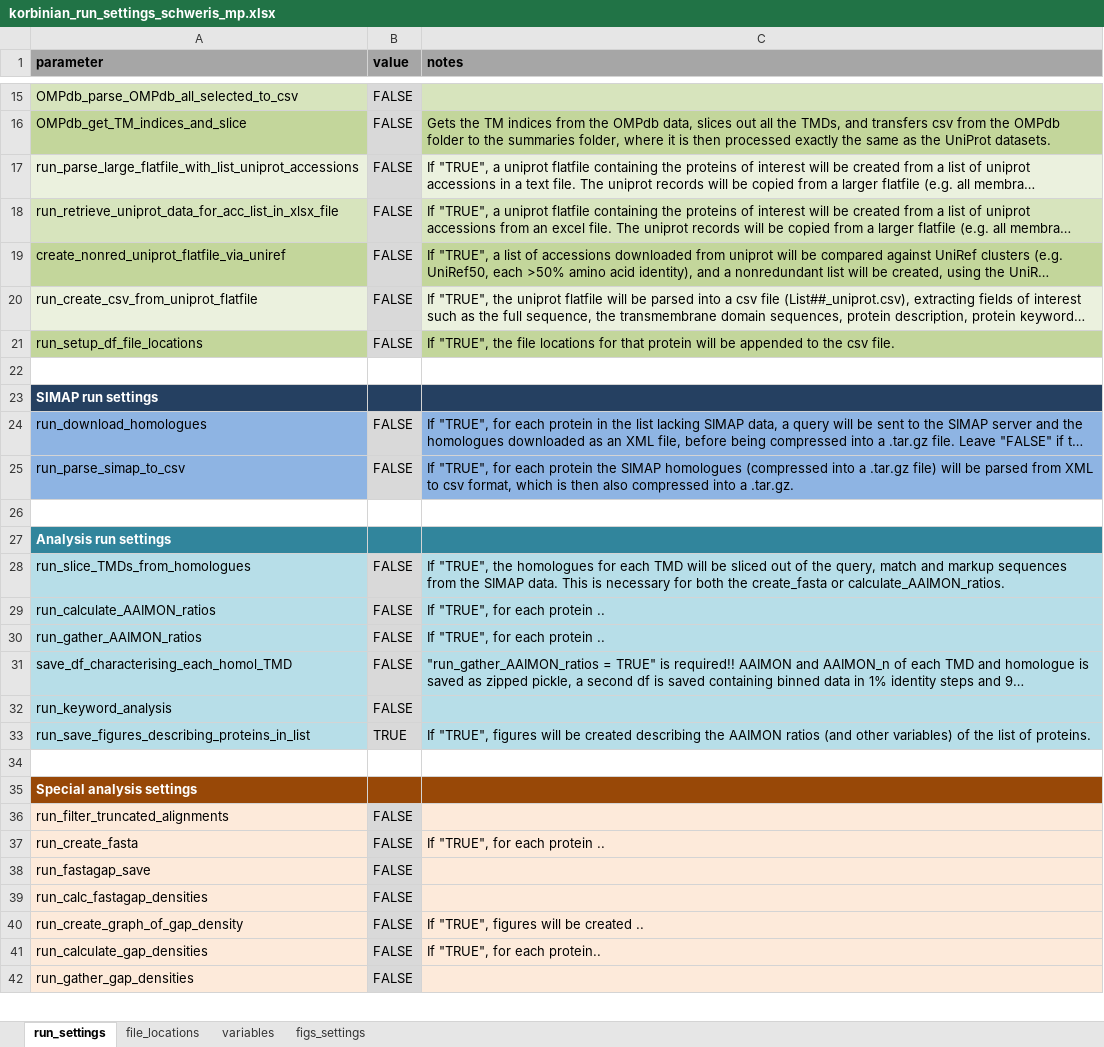
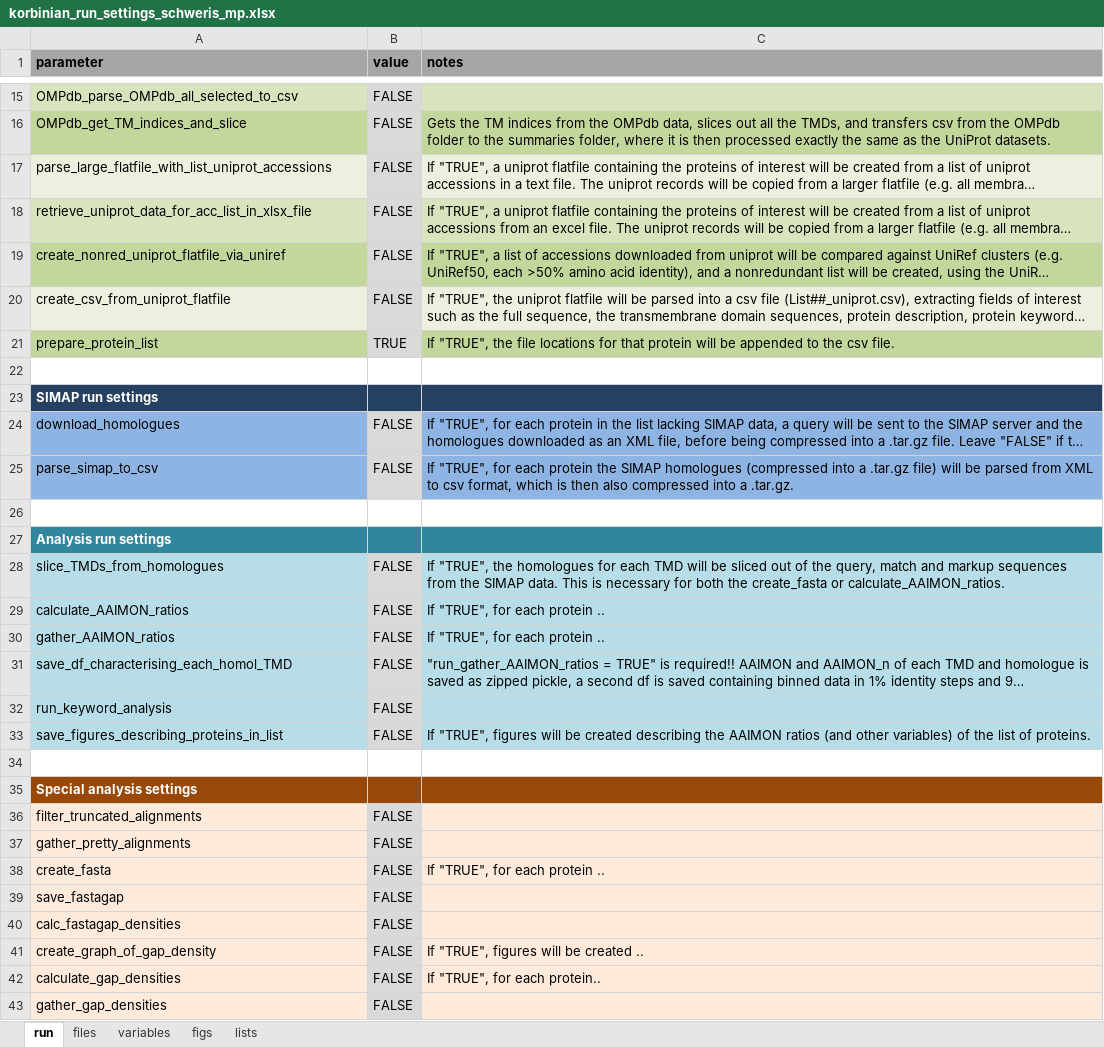
Before and after one commit to teese/korbinian, an Excel workbook: korbinian/examples/settings/korbinian_run_settings_schweris_mp.xlsx, sheet run, drawn as a sheet; only a part is shown, gaps mark what is left out; long unchanged cells end in …; values as stored, in another font and other column widths than the file's, no borders; conditional formats not drawn; removed rows and columns are numbered as before the commit, all else as after; the diff covers the shown part only; the diff names each change by its address in the sheet, - before the commit and + after, or states it on an @@ line.

Commit message:
IMPORTANT. Massive change to settings file. Best to copy from MT.  - shortened run names  - removed list_number from 100 places in code, and replaced with s["list_number"]  - fixed bugs in filtering of prot_lists  - added backup of settings file  - added comments and refactored "run_korbinian", using single or mult lists

```diff
--- a/korbinian/examples/settings/korbinian_run_settings_schweris_mp.xlsx (sheet run)
+++ b/korbinian/examples/settings/korbinian_run_settings_schweris_mp.xlsx (sheet run)
-sheet tab: run_settings
+sheet tab: run
-sheet tab: file_locations
+sheet tab: files
-sheet tab: figs_settings
+sheet tab: figs
+sheet tab: lists
-A17 (parameter): run_parse_large_flatfile_with_list_uniprot_accessions
+A17 (parameter): parse_large_flatfile_with_list_uniprot_accessions
-A18 (parameter): run_retrieve_uniprot_data_for_acc_list_in_xlsx_file
+A18 (parameter): retrieve_uniprot_data_for_acc_list_in_xlsx_file
-A20 (parameter): run_create_csv_from_uniprot_flatfile
+A20 (parameter): create_csv_from_uniprot_flatfile
-row 21: run_setup_df_file_locations | FALSE | If "TRUE", the file locations for that protein will be appended to the csv file.
+row 21: prepare_protein_list | TRUE | If "TRUE", the file locations for that protein will be appended to the csv file.
-A24 (parameter): run_download_homologues
+A24 (parameter): download_homologues
-A25 (parameter): run_parse_simap_to_csv
+A25 (parameter): parse_simap_to_csv
-A28 (parameter): run_slice_TMDs_from_homologues
+A28 (parameter): slice_TMDs_from_homologues
-A29 (parameter): run_calculate_AAIMON_ratios
+A29 (parameter): calculate_AAIMON_ratios
-A30 (parameter): run_gather_AAIMON_ratios
+A30 (parameter): gather_AAIMON_ratios
-A33 (parameter): run_save_figures_describing_proteins_in_list
+A33 (parameter): save_figures_describing_proteins_in_list
-B33 (value): TRUE
+B33 (value): FALSE
-A36 (parameter): run_filter_truncated_alignments
+A36 (parameter): filter_truncated_alignments
+row 37: gather_pretty_alignments | FALSE
-A38 (parameter): run_create_fasta
+A38 (parameter): create_fasta
-A39 (parameter): run_fastagap_save
+A39 (parameter): save_fastagap
-A40 (parameter): run_calc_fastagap_densities
+A40 (parameter): calc_fastagap_densities
-A41 (parameter): run_create_graph_of_gap_density
+A41 (parameter): create_graph_of_gap_density
-A42 (parameter): run_calculate_gap_densities
+A42 (parameter): calculate_gap_densities
-A43 (parameter): run_gather_gap_densities
+A43 (parameter): gather_gap_densities
```
Also changed, not shown: 1 removed row and 3 edited cells elsewhere in this sheet, sheet variables, sheet figs, formulas that keep their value.
